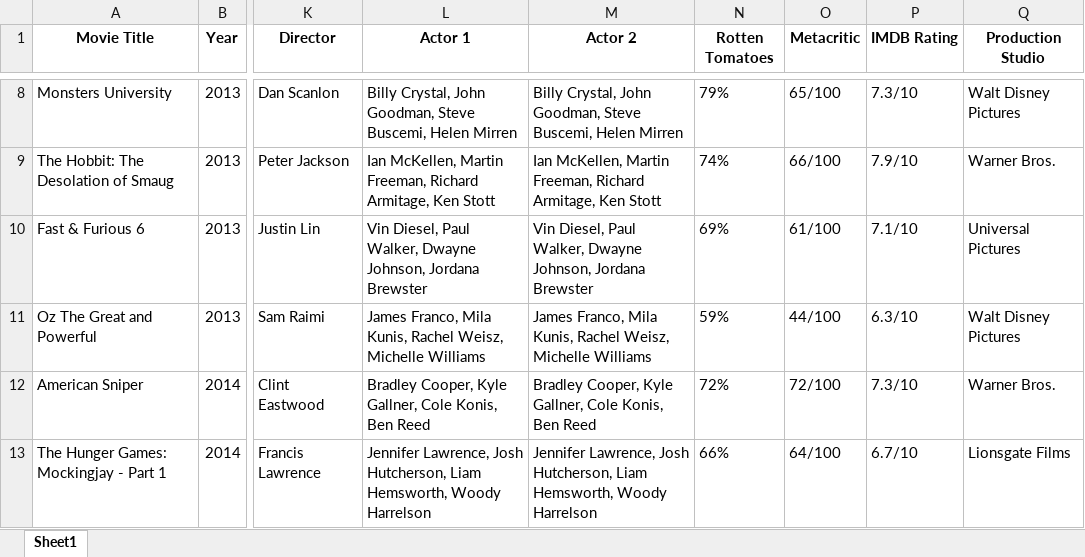
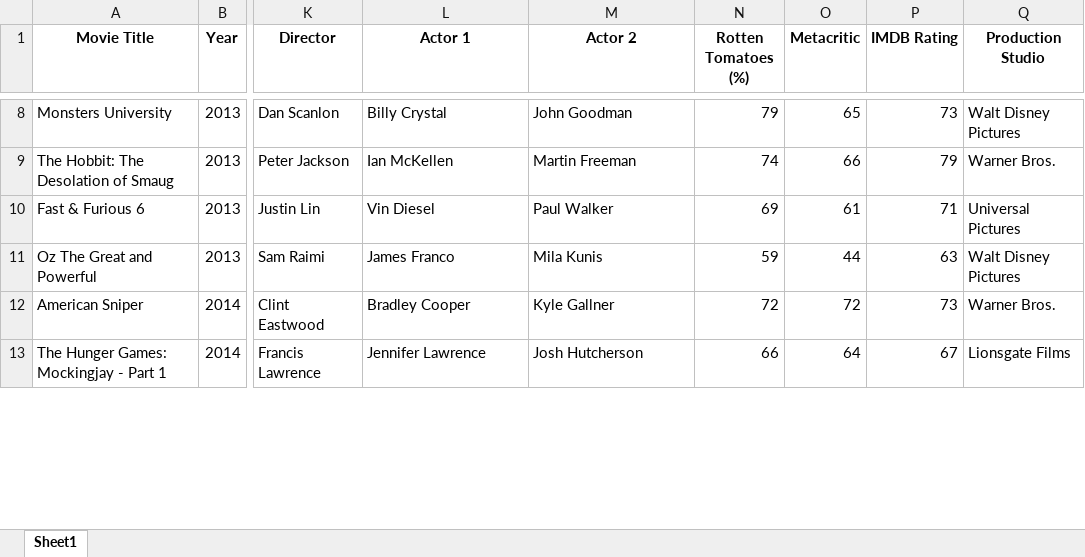
Before and after one commit to buechseli/Project-1-DS-Viz-Bootcamp, an Excel workbook: output/movies_data.xlsx, sheet Sheet1, drawn as a sheet; only a part is shown, gaps mark what is left out; values as stored, in another font and other column widths than the file's, no borders; the diff covers the shown part only; the diff names each change by its address in the sheet, - before the commit and + after, or states it on an @@ line.

```diff
--- a/output/movies_data.xlsx (sheet Sheet1)
+++ b/output/movies_data.xlsx (sheet Sheet1)
-N1: Rotten Tomatoes
+N1: Rotten Tomatoes (%)
-L8 (Actor 1): Billy Crystal, John Goodman, Steve Buscemi, Helen Mirren
+L8 (Actor 1): Billy Crystal
-M8 (Actor 2): Billy Crystal, John Goodman, Steve Buscemi, Helen Mirren
+M8 (Actor 2): John Goodman
-N8 (Rotten Tomatoes (%)): 79%
+N8 (Rotten Tomatoes (%)): 79
-O8 (Metacritic): 65/100
+O8 (Metacritic): 65
-P8 (IMDB Rating): 7.3/10
+P8 (IMDB Rating): 73
-L9 (Actor 1): Ian McKellen, Martin Freeman, Richard Armitage, Ken Stott
+L9 (Actor 1): Ian McKellen
-M9 (Actor 2): Ian McKellen, Martin Freeman, Richard Armitage, Ken Stott
+M9 (Actor 2): Martin Freeman
-N9 (Rotten Tomatoes (%)): 74%
+N9 (Rotten Tomatoes (%)): 74
-O9 (Metacritic): 66/100
+O9 (Metacritic): 66
-P9 (IMDB Rating): 7.9/10
+P9 (IMDB Rating): 79
-L10 (Actor 1): Vin Diesel, Paul Walker, Dwayne Johnson, Jordana Brewster
+L10 (Actor 1): Vin Diesel
-M10 (Actor 2): Vin Diesel, Paul Walker, Dwayne Johnson, Jordana Brewster
+M10 (Actor 2): Paul Walker
-N10 (Rotten Tomatoes (%)): 69%
+N10 (Rotten Tomatoes (%)): 69
-O10 (Metacritic): 61/100
+O10 (Metacritic): 61
-P10 (IMDB Rating): 7.1/10
+P10 (IMDB Rating): 71
-L11 (Actor 1): James Franco, Mila Kunis, Rachel Weisz, Michelle Williams
+L11 (Actor 1): James Franco
-M11 (Actor 2): James Franco, Mila Kunis, Rachel Weisz, Michelle Williams
+M11 (Actor 2): Mila Kunis
-N11 (Rotten Tomatoes (%)): 59%
+N11 (Rotten Tomatoes (%)): 59
-O11 (Metacritic): 44/100
+O11 (Metacritic): 44
-P11 (IMDB Rating): 6.3/10
+P11 (IMDB Rating): 63
-L12 (Actor 1): Bradley Cooper, Kyle Gallner, Cole Konis, Ben Reed
+L12 (Actor 1): Bradley Cooper
-M12 (Actor 2): Bradley Cooper, Kyle Gallner, Cole Konis, Ben Reed
+M12 (Actor 2): Kyle Gallner
-N12 (Rotten Tomatoes (%)): 72%
+N12 (Rotten Tomatoes (%)): 72
-O12 (Metacritic): 72/100
+O12 (Metacritic): 72
-P12 (IMDB Rating): 7.3/10
+P12 (IMDB Rating): 73
-L13 (Actor 1): Jennifer Lawrence, Josh Hutcherson, Liam Hemsworth, Woody Harrelson
+L13 (Actor 1): Jennifer Lawrence
-M13 (Actor 2): Jennifer Lawrence, Josh Hutcherson, Liam Hemsworth, Woody Harrelson
+M13 (Actor 2): Josh Hutcherson
-N13 (Rotten Tomatoes (%)): 66%
+N13 (Rotten Tomatoes (%)): 66
-O13 (Metacritic): 64/100
+O13 (Metacritic): 64
-P13 (IMDB Rating): 6.7/10
+P13 (IMDB Rating): 67
```
Also changed, not shown: 233 edited cells elsewhere in this sheet, 4 other files.
